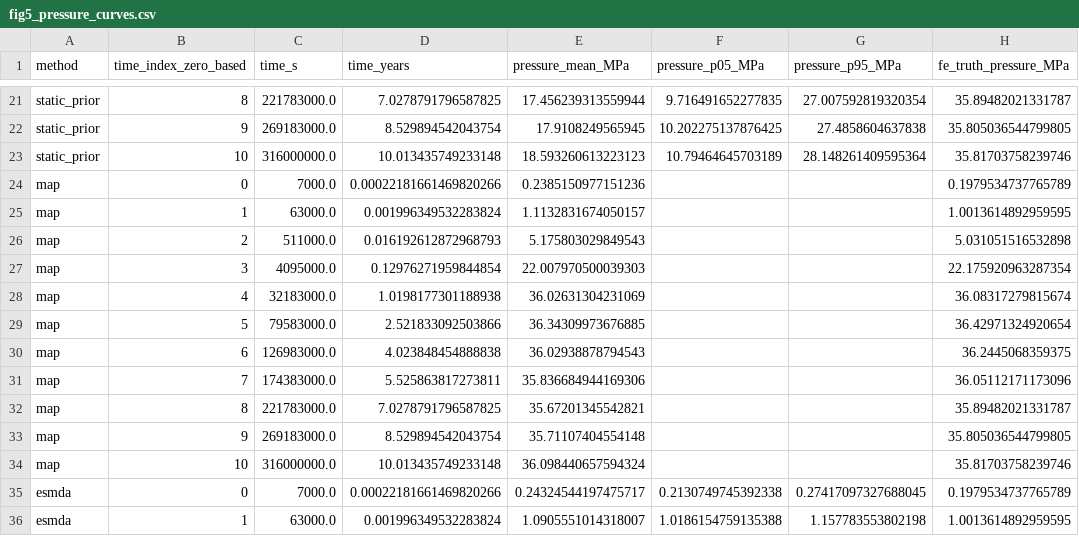
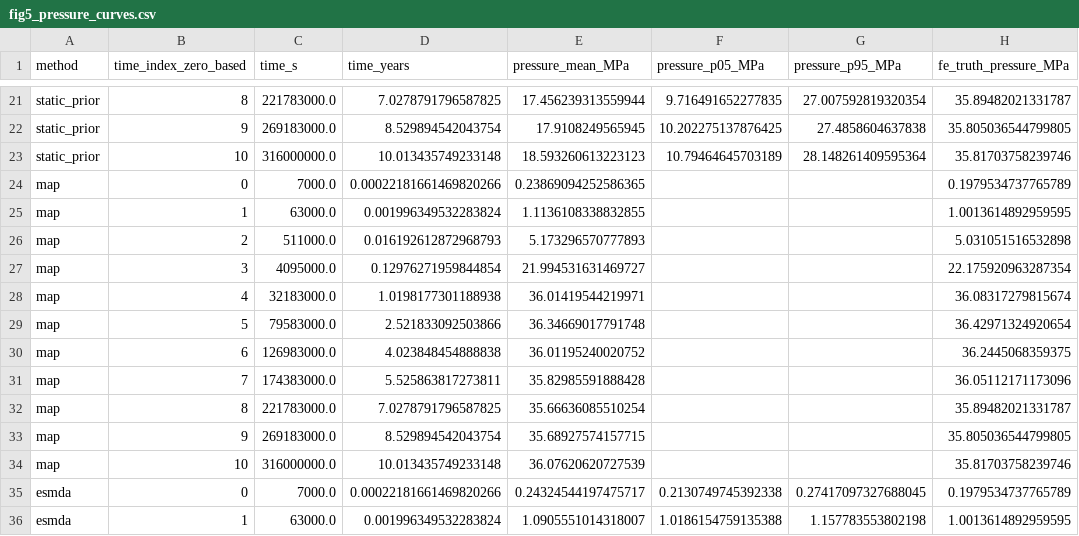
Before and after one commit to Yulongggggg/AVF_geothermal, a CSV file: geouno/resources/source_data/current_figures_20261101/fig5_pressure_curves.csv, drawn as a sheet; only a part is shown, gaps mark what is left out; the diff names each change by its address in the sheet, - before the commit and + after, or states it on an @@ line.

```diff
--- a/geouno/resources/source_data/current_figures_20261101/fig5_pressure_curves.csv
+++ b/geouno/resources/source_data/current_figures_20261101/fig5_pressure_curves.csv
-E24 (pressure_mean_MPa): 0.2385150977151236
+E24 (pressure_mean_MPa): 0.23869094252586365
-E25 (pressure_mean_MPa): 1.1132831674050157
+E25 (pressure_mean_MPa): 1.1136108338832855
-E26 (pressure_mean_MPa): 5.175803029849543
+E26 (pressure_mean_MPa): 5.173296570777893
-E27 (pressure_mean_MPa): 22.007970500039303
+E27 (pressure_mean_MPa): 21.994531631469727
-E28 (pressure_mean_MPa): 36.02631304231069
+E28 (pressure_mean_MPa): 36.01419544219971
-E29 (pressure_mean_MPa): 36.34309973676885
+E29 (pressure_mean_MPa): 36.34669017791748
-E30 (pressure_mean_MPa): 36.02938878794543
+E30 (pressure_mean_MPa): 36.01195240020752
-E31 (pressure_mean_MPa): 35.836684944169306
+E31 (pressure_mean_MPa): 35.82985591888428
-E32 (pressure_mean_MPa): 35.67201345542821
+E32 (pressure_mean_MPa): 35.66636085510254
-E33 (pressure_mean_MPa): 35.71107404554148
+E33 (pressure_mean_MPa): 35.68927574157715
-E34 (pressure_mean_MPa): 36.098440657594324
+E34 (pressure_mean_MPa): 36.07620620727539
```
Also changed, not shown: geouno/resources/source_data/current_figures_20261101/fig5_inference_times.csv, geouno/resources/source_data/current_figures_20261101/fig5_reservoir_errors.csv, 17 other files.
